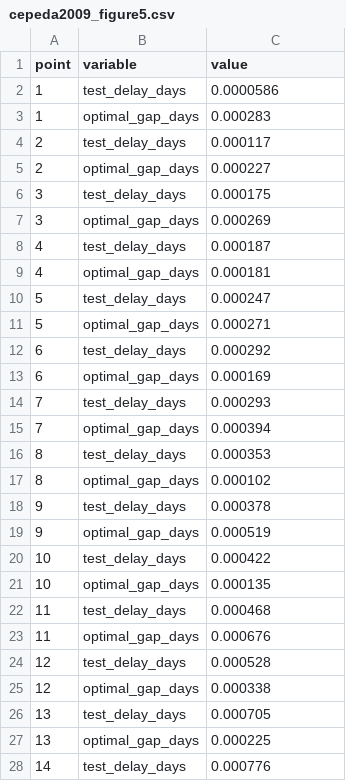
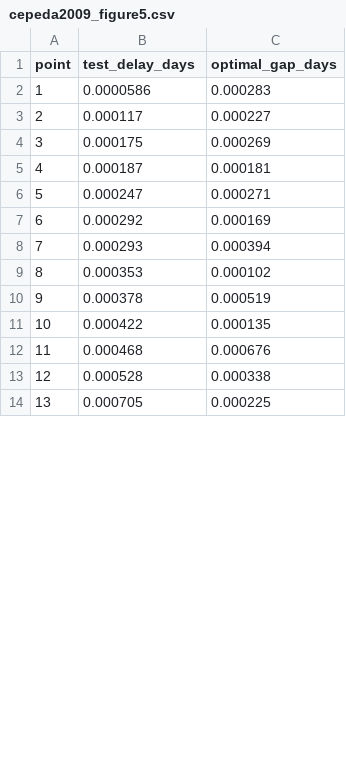
Before and after one commit to popov-lab/optimal-spacing-memory, a CSV file: data/cepeda2009_figure5.csv, drawn as a sheet; only a part is shown; the diff covers the shown part only.

```diff
--- a/data/cepeda2009_figure5.csv
+++ b/data/cepeda2009_figure5.csv
@@ -1,28 +1,14 @@
-point,variable,value
-1,test_delay_days,0.0000586
-1,optimal_gap_days,0.000283
-2,test_delay_days,0.000117
-2,optimal_gap_days,0.000227
-3,test_delay_days,0.000175
-3,optimal_gap_days,0.000269
-4,test_delay_days,0.000187
-4,optimal_gap_days,0.000181
-5,test_delay_days,0.000247
-5,optimal_gap_days,0.000271
-6,test_delay_days,0.000292
-6,optimal_gap_days,0.000169
-7,test_delay_days,0.000293
-7,optimal_gap_days,0.000394
-8,test_delay_days,0.000353
-8,optimal_gap_days,0.000102
-9,test_delay_days,0.000378
-9,optimal_gap_days,0.000519
-10,test_delay_days,0.000422
-10,optimal_gap_days,0.000135
-11,test_delay_days,0.000468
-11,optimal_gap_days,0.000676
-12,test_delay_days,0.000528
-12,optimal_gap_days,0.000338
-13,test_delay_days,0.000705
-13,optimal_gap_days,0.000225
-14,test_delay_days,0.000776
+point,test_delay_days,optimal_gap_days
+1,0.0000586,0.000283
+2,0.000117,0.000227
+3,0.000175,0.000269
+4,0.000187,0.000181
+5,0.000247,0.000271
+6,0.000292,0.000169
+7,0.000293,0.000394
+8,0.000353,0.000102
+9,0.000378,0.000519
+10,0.000422,0.000135
+11,0.000468,0.000676
+12,0.000528,0.000338
+13,0.000705,0.000225
```
Also changed, not shown: 26 removed rows and 27 edited cells elsewhere in this file, 1 other file.
